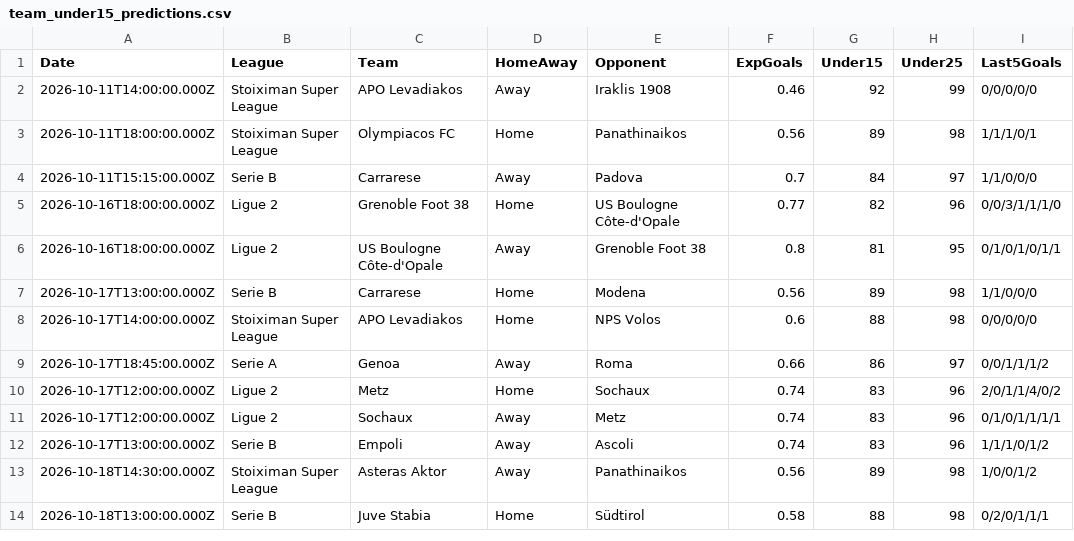
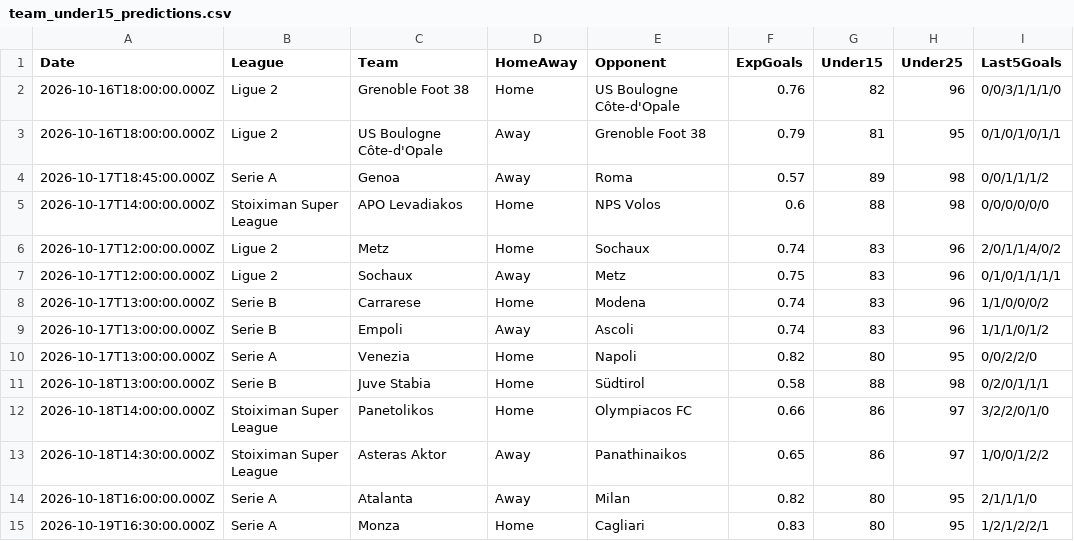
Before and after one commit to niibaboo/Under-Goals, a CSV file: docs/under-iq/scanners/team_under15/team_under15_predictions.csv, drawn as a sheet.

```diff
--- a/docs/under-iq/scanners/team_under15/team_under15_predictions.csv
+++ b/docs/under-iq/scanners/team_under15/team_under15_predictions.csv
@@ -1,14 +1,15 @@
 Date,League,Team,HomeAway,Opponent,ExpGoals,Under15,Under25,Last5Goals
-2026-10-11T14:00:00.000Z,Stoiximan Super League,APO Levadiakos,Away,Iraklis 1908,0.46,92,99,0/0/0/0/0
-2026-10-11T18:00:00.000Z,Stoiximan Super League,Olympiacos FC,Home,Panathinaikos,0.56,89,98,1/1/1/0/1
-2026-10-11T15:15:00.000Z,Serie B,Carrarese,Away,Padova,0.7,84,97,1/1/0/0/0
-2026-10-16T18:00:00.000Z,Ligue 2,Grenoble Foot 38,Home,US Boulogne Côte-d'Opale,0.77,82,96,0/0/3/1/1/1/0
-2026-10-16T18:00:00.000Z,Ligue 2,US Boulogne Côte-d'Opale,Away,Grenoble Foot 38,0.8,81,95,0/1/0/1/0/1/1
-2026-10-17T13:00:00.000Z,Serie B,Carrarese,Home,Modena,0.56,89,98,1/1/0/0/0
-2026-10-17T14:00:00.000Z,Stoiximan Super League,APO Levadiakos,Home,NPS Volos,0.6,88,98,0/0/0/0/0
-2026-10-17T18:45:00.000Z,Serie A,Genoa,Away,Roma,0.66,86,97,0/0/1/1/1/2
+2026-10-16T18:00:00.000Z,Ligue 2,Grenoble Foot 38,Home,US Boulogne Côte-d'Opale,0.76,82,96,0/0/3/1/1/1/0
+2026-10-16T18:00:00.000Z,Ligue 2,US Boulogne Côte-d'Opale,Away,Grenoble Foot 38,0.79,81,95,0/1/0/1/0/1/1
+2026-10-17T18:45:00.000Z,Serie A,Genoa,Away,Roma,0.57,89,98,0/0/1/1/1/2
+2026-10-17T14:00:00.000Z,Stoiximan Super League,APO Levadiakos,Home,NPS Volos,0.6,88,98,0/0/0/0/0/0
 2026-10-17T12:00:00.000Z,Ligue 2,Metz,Home,Sochaux,0.74,83,96,2/0/1/1/4/0/2
-2026-10-17T12:00:00.000Z,Ligue 2,Sochaux,Away,Metz,0.74,83,96,0/1/0/1/1/1/1
+2026-10-17T12:00:00.000Z,Ligue 2,Sochaux,Away,Metz,0.75,83,96,0/1/0/1/1/1/1
+2026-10-17T13:00:00.000Z,Serie B,Carrarese,Home,Modena,0.74,83,96,1/1/0/0/0/2
 2026-10-17T13:00:00.000Z,Serie B,Empoli,Away,Ascoli,0.74,83,96,1/1/1/0/1/2
-2026-10-18T14:30:00.000Z,Stoiximan Super League,Asteras Aktor,Away,Panathinaikos,0.56,89,98,1/0/0/1/2
+2026-10-17T13:00:00.000Z,Serie A,Venezia,Home,Napoli,0.82,80,95,0/0/2/2/0
 2026-10-18T13:00:00.000Z,Serie B,Juve Stabia,Home,Südtirol,0.58,88,98,0/2/0/1/1/1
+2026-10-18T14:00:00.000Z,Stoiximan Super League,Panetolikos,Home,Olympiacos FC,0.66,86,97,3/2/2/0/1/0
+2026-10-18T14:30:00.000Z,Stoiximan Super League,Asteras Aktor,Away,Panathinaikos,0.65,86,97,1/0/0/1/2/2
+2026-10-18T16:00:00.000Z,Serie A,Atalanta,Away,Milan,0.82,80,95,2/1/1/1/0
+2026-10-19T16:30:00.000Z,Serie A,Monza,Home,Cagliari,0.83,80,95,1/2/1/2/2/1
```
Also changed, not shown: docs/under-iq/scanners/cold_streak/cold_streak_predictions.csv, docs/under-iq/scanners/team_under25/team_under25_predictions.csv, 20 other files.
